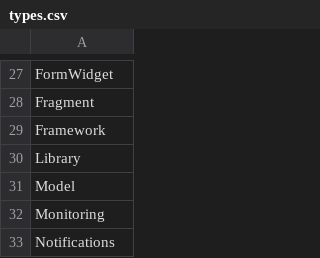
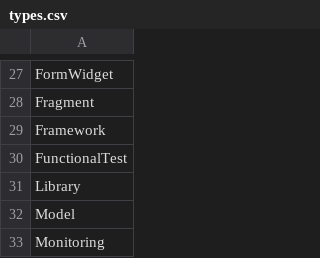
Before and after one commit to DOAJ/doaj, a CSV file: docs/featuremap/types.csv, drawn as a sheet; only a part is shown, gaps mark what is left out; the shorter side is filled out with more unchanged rows.

Commit message:
add featuremaps to much of the new testbook, and regenrate the documentation

```diff
--- a/docs/featuremap/types.csv
+++ b/docs/featuremap/types.csv
@@ -29,2 +29,3 @@ Fragment
 Framework
+FunctionalTest
 Library
```
Also changed, not shown: 40 other files.
